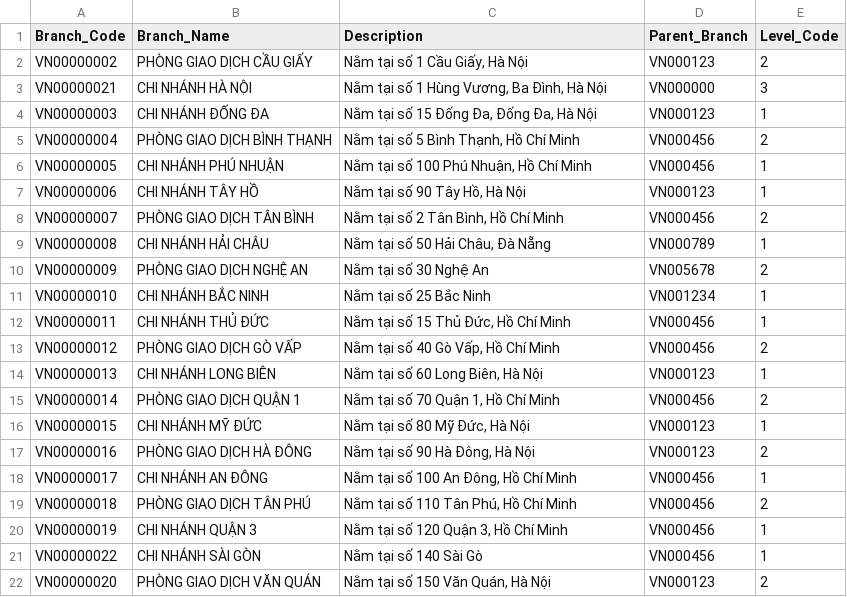
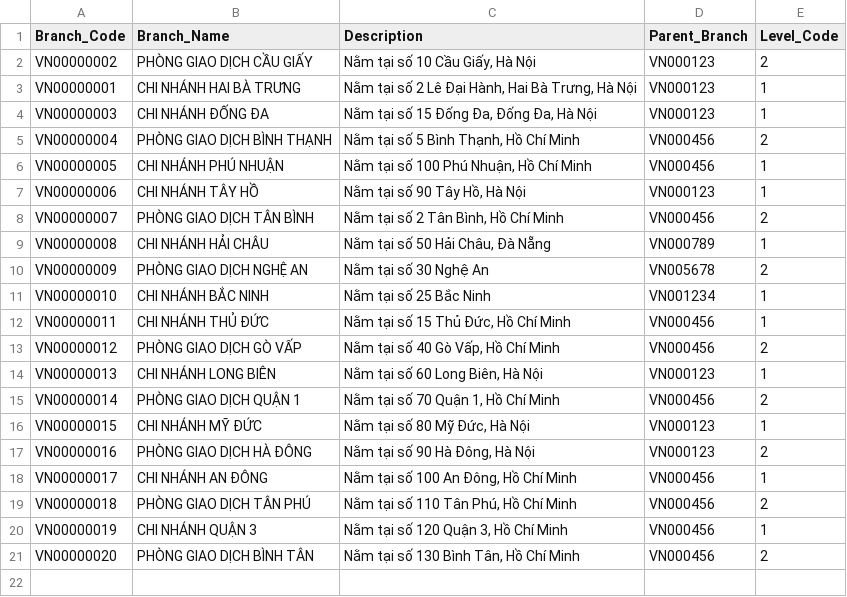
Before and after one commit to nlhtungg/dbt_customer_segment, a CSV file: dags/dbt_main_project/seeds/t24_branch.csv, drawn as a sheet.

```diff
--- a/dags/dbt_main_project/seeds/t24_branch.csv
+++ b/dags/dbt_main_project/seeds/t24_branch.csv
@@ -1,4 +1,4 @@
 Branch_Code,Branch_Name,Description,Parent_Branch,Level_Code
-VN00000002,PHÒNG GIAO DỊCH CẦU GIẤY,"Nằm tại số 1 Cầu Giấy, Hà Nội",VN000123,2
-VN00000021,CHI NHÁNH HÀ NỘI,"Nằm tại số 1 Hùng Vương, Ba Đình, Hà Nội",VN000000,3
+VN00000002,PHÒNG GIAO DỊCH CẦU GIẤY,"Nằm tại số 10 Cầu Giấy, Hà Nội",VN000123,2
+VN00000001,CHI NHÁNH HAI BÀ TRƯNG,"Nằm tại số 2 Lê Đại Hành, Hai Bà Trưng, Hà Nội",VN000123,1
 VN00000003,CHI NHÁNH ĐỐNG ĐA,"Nằm tại số 15 Đống Đa, Đống Đa, Hà Nội",VN000123,1
@@ -20,3 +20,2 @@ VN00000018,PHÒNG GIAO DỊCH TÂN PHÚ,"Nằm tại số 110 Tân Phú, Hồ Ch
 VN00000019,CHI NHÁNH QUẬN 3,"Nằm tại số 120 Quận 3, Hồ Chí Minh",VN000456,1
-VN00000022,CHI NHÁNH SÀI GÒN,"Nằm tại số 140 Sài Gò",VN000456,1
-VN00000020,PHÒNG GIAO DỊCH VĂN QUÁN,"Nằm tại số 150 Văn Quán, Hà Nội",VN000123,2
+VN00000020,PHÒNG GIAO DỊCH BÌNH TÂN,"Nằm tại số 130 Bình Tân, Hồ Chí Minh",VN000456,2
```
Also changed, not shown: dags/dbt_main_project/seeds/t24_customer.csv, dags/dbt_main_project/seeds/t24_industry.csv, 39 other files.
